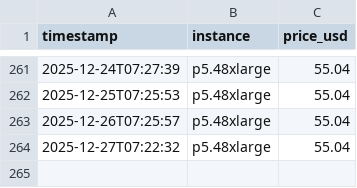
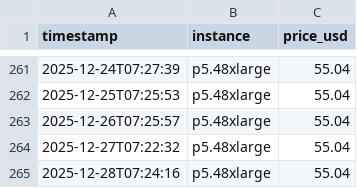
Before and after one commit to amorton45/aws-gpu-price-tracker, a CSV file: gpu_prices.csv, drawn as a sheet; only a part is shown, gaps mark what is left out; the diff names each change by its address in the sheet, - before the commit and + after, or states it on an @@ line.

```diff
--- a/gpu_prices.csv
+++ b/gpu_prices.csv
+row 265: 2025-12-28T07:24:16 | p5.48xlarge | 55.04
```
